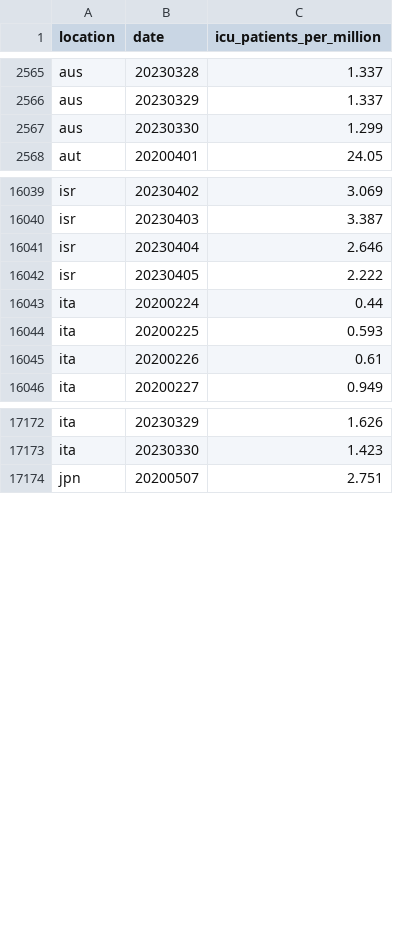
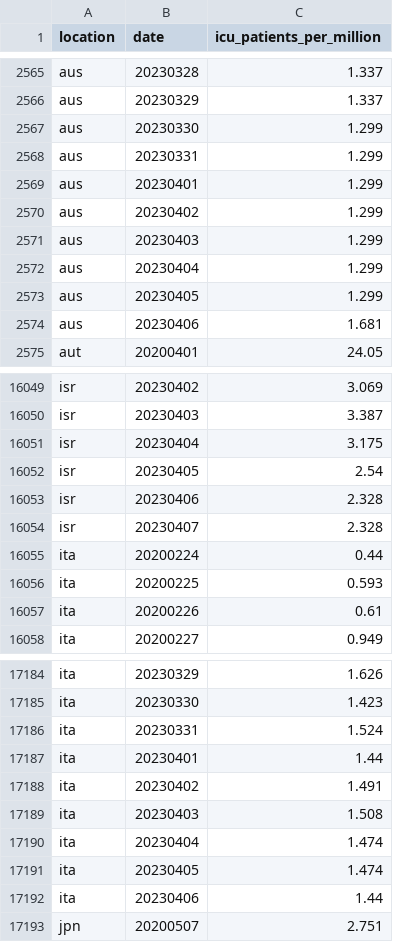
Before and after one commit to open-numbers/ddf--owid--covid_19, a CSV file: ddf--datapoints--icu_patients_per_million--by--location--date.csv, drawn as a sheet; only a part is shown, gaps mark what is left out; the diff covers the shown part only.

```diff
--- a/ddf--datapoints--icu_patients_per_million--by--location--date.csv
+++ b/ddf--datapoints--icu_patients_per_million--by--location--date.csv
@@ -2567,2 +2567,9 @@ aus,20230329,1.337
 aus,20230330,1.299
+aus,20230331,1.299
+aus,20230401,1.299
+aus,20230402,1.299
+aus,20230403,1.299
+aus,20230404,1.299
+aus,20230405,1.299
+aus,20230406,1.681
 aut,20200401,24.05
@@ -16040,4 +16050,6 @@ isr,20230402,3.069
 isr,20230403,3.387
-isr,20230404,2.646
-isr,20230405,2.222
+isr,20230404,3.175
+isr,20230405,2.54
+isr,20230406,2.328
+isr,20230407,2.328
 ita,20200224,0.44
@@ -17173,2 +17185,9 @@ ita,20230329,1.626
 ita,20230330,1.423
+ita,20230331,1.524
+ita,20230401,1.44
+ita,20230402,1.491
+ita,20230403,1.508
+ita,20230404,1.474
+ita,20230405,1.474
+ita,20230406,1.44
 jpn,20200507,2.751
```
Also changed, not shown: 6 added rows and 5 edited cells elsewhere in this file, ddf--datapoints--hosp_patients--by--location--date.csv, ddf--datapoints--hosp_patients_per_million--by--location--date.csv, 25 other files.
